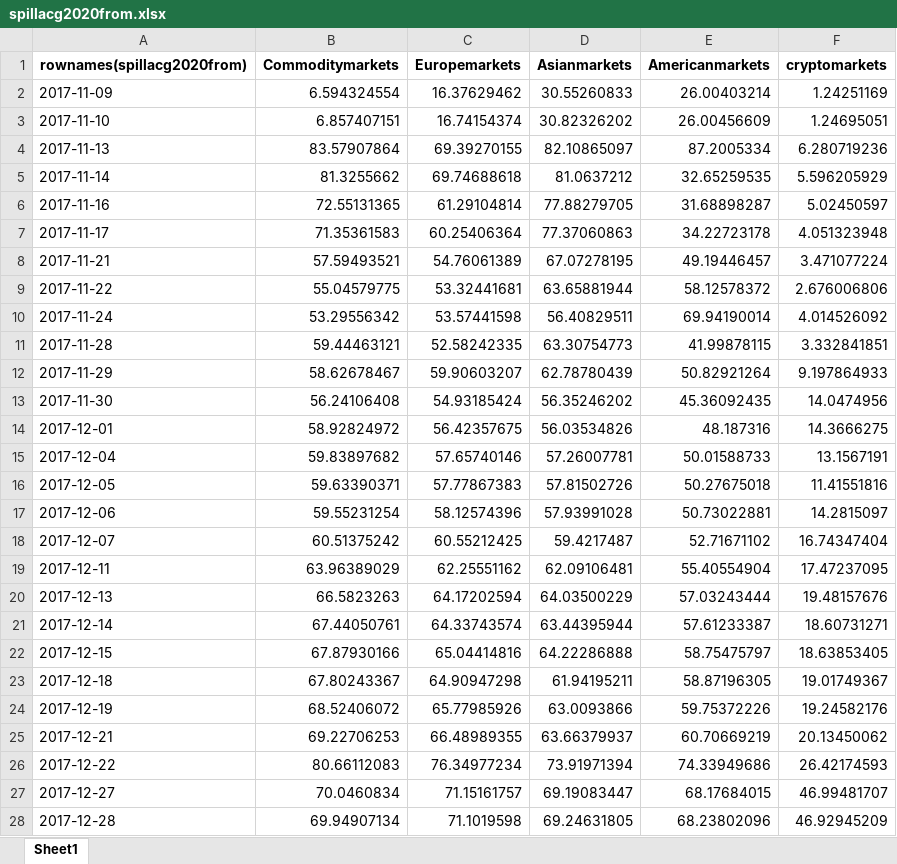
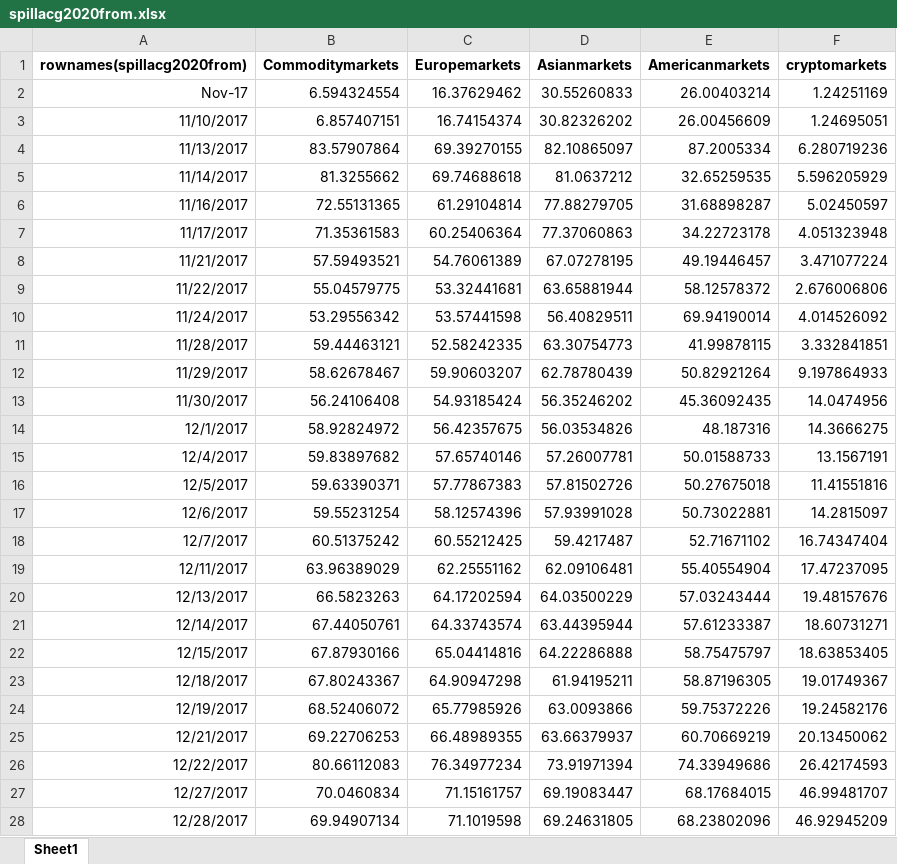
Before and after one commit to Foha2001/ukrainn-war, an Excel workbook: spillacg2020from.xlsx, sheet Sheet1, drawn as a sheet; only a part is shown; values as stored, in another font and other column widths than the file's, no borders; charts and pictures not drawn; the diff covers the shown part only; the diff names each change by its address in the sheet, - before the commit and + after, or states it on an @@ line.

```diff
--- a/spillacg2020from.xlsx (sheet Sheet1)
+++ b/spillacg2020from.xlsx (sheet Sheet1)
-A2 (rownames(spillacg2020from)): 2017-11-09
+A2 (rownames(spillacg2020from)): Nov-17
-A3 (rownames(spillacg2020from)): 2017-11-10
+A3 (rownames(spillacg2020from)): 11/10/2017
-A4 (rownames(spillacg2020from)): 2017-11-13
+A4 (rownames(spillacg2020from)): 11/13/2017
-A5 (rownames(spillacg2020from)): 2017-11-14
+A5 (rownames(spillacg2020from)): 11/14/2017
-A6 (rownames(spillacg2020from)): 2017-11-16
+A6 (rownames(spillacg2020from)): 11/16/2017
-A7 (rownames(spillacg2020from)): 2017-11-17
+A7 (rownames(spillacg2020from)): 11/17/2017
-A8 (rownames(spillacg2020from)): 2017-11-21
+A8 (rownames(spillacg2020from)): 11/21/2017
-A9 (rownames(spillacg2020from)): 2017-11-22
+A9 (rownames(spillacg2020from)): 11/22/2017
-A10 (rownames(spillacg2020from)): 2017-11-24
+A10 (rownames(spillacg2020from)): 11/24/2017
-A11 (rownames(spillacg2020from)): 2017-11-28
+A11 (rownames(spillacg2020from)): 11/28/2017
-A12 (rownames(spillacg2020from)): 2017-11-29
+A12 (rownames(spillacg2020from)): 11/29/2017
-A13 (rownames(spillacg2020from)): 2017-11-30
+A13 (rownames(spillacg2020from)): 11/30/2017
-A14 (rownames(spillacg2020from)): 2017-12-01
+A14 (rownames(spillacg2020from)): 12/1/2017
-A15 (rownames(spillacg2020from)): 2017-12-04
+A15 (rownames(spillacg2020from)): 12/4/2017
-A16 (rownames(spillacg2020from)): 2017-12-05
+A16 (rownames(spillacg2020from)): 12/5/2017
-A17 (rownames(spillacg2020from)): 2017-12-06
+A17 (rownames(spillacg2020from)): 12/6/2017
-A18 (rownames(spillacg2020from)): 2017-12-07
+A18 (rownames(spillacg2020from)): 12/7/2017
-A19 (rownames(spillacg2020from)): 2017-12-11
+A19 (rownames(spillacg2020from)): 12/11/2017
-A20 (rownames(spillacg2020from)): 2017-12-13
+A20 (rownames(spillacg2020from)): 12/13/2017
-A21 (rownames(spillacg2020from)): 2017-12-14
+A21 (rownames(spillacg2020from)): 12/14/2017
-A22 (rownames(spillacg2020from)): 2017-12-15
+A22 (rownames(spillacg2020from)): 12/15/2017
-A23 (rownames(spillacg2020from)): 2017-12-18
+A23 (rownames(spillacg2020from)): 12/18/2017
-A24 (rownames(spillacg2020from)): 2017-12-19
+A24 (rownames(spillacg2020from)): 12/19/2017
-A25 (rownames(spillacg2020from)): 2017-12-21
+A25 (rownames(spillacg2020from)): 12/21/2017
-A26 (rownames(spillacg2020from)): 2017-12-22
+A26 (rownames(spillacg2020from)): 12/22/2017
-A27 (rownames(spillacg2020from)): 2017-12-27
+A27 (rownames(spillacg2020from)): 12/27/2017
-A28 (rownames(spillacg2020from)): 2017-12-28
+A28 (rownames(spillacg2020from)): 12/28/2017
```
Also changed, not shown: 699 edited cells elsewhere in this sheet, charts or pictures, spillacg2020net.xlsx, spillacg2020to.xlsx, 13 other files.
